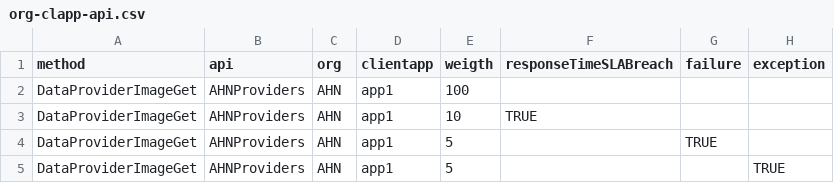
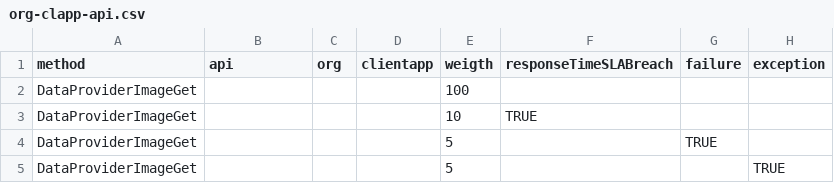
Before and after one commit to swarii/ea4api-mock, a CSV file: dataset/org-clapp-api.csv, drawn as a sheet.

```diff
--- a/dataset/org-clapp-api.csv
+++ b/dataset/org-clapp-api.csv
@@ -1,5 +1,5 @@
 method,api,org,clientapp,weigth,responseTimeSLABreach,failure,exception
-DataProviderImageGet,AHNProviders,AHN,app1,100,,,
-DataProviderImageGet,AHNProviders,AHN,app1,10,TRUE,,
-DataProviderImageGet,AHNProviders,AHN,app1,5,,TRUE,
-DataProviderImageGet,AHNProviders,AHN,app1,5,,,TRUE
+DataProviderImageGet,,,,100,,,
+DataProviderImageGet,,,,10,TRUE,,
+DataProviderImageGet,,,,5,,TRUE,
+DataProviderImageGet,,,,5,,,TRUE
```
Also changed, not shown: 10 other files.
